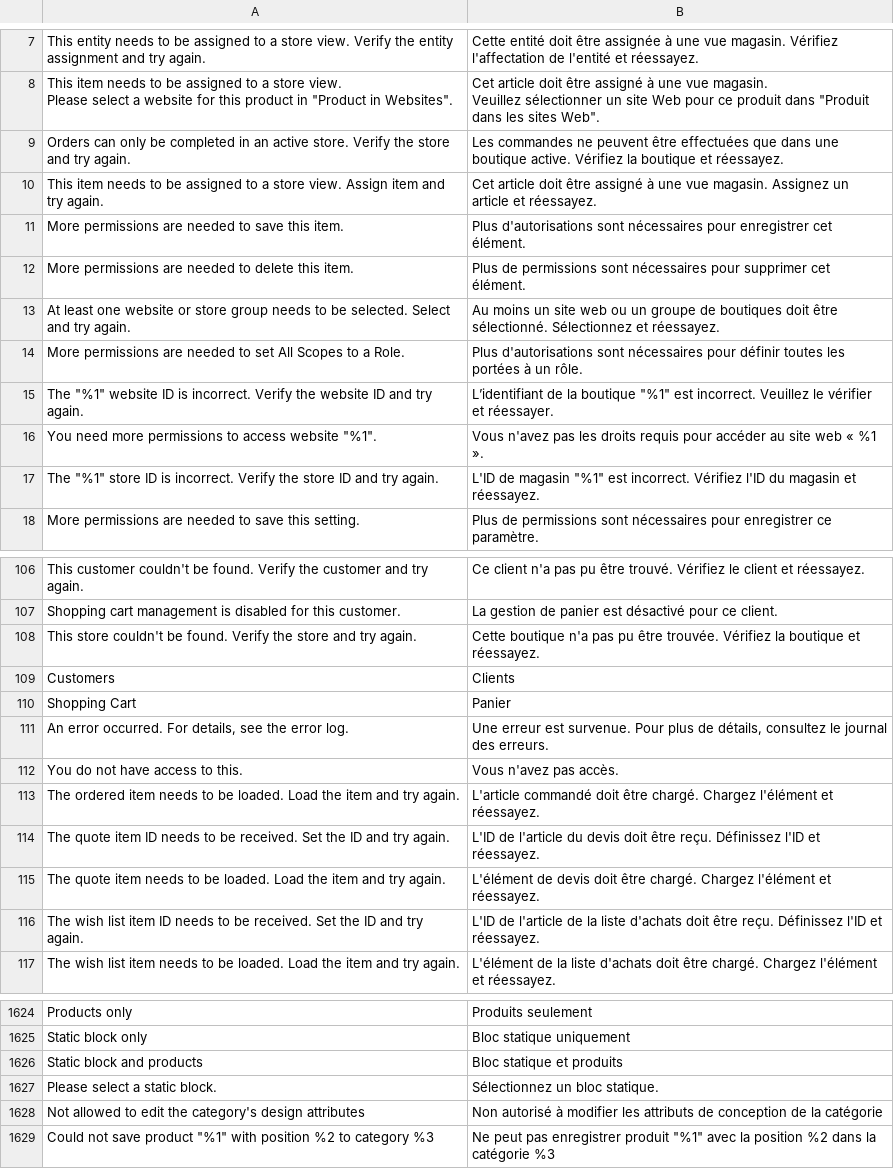
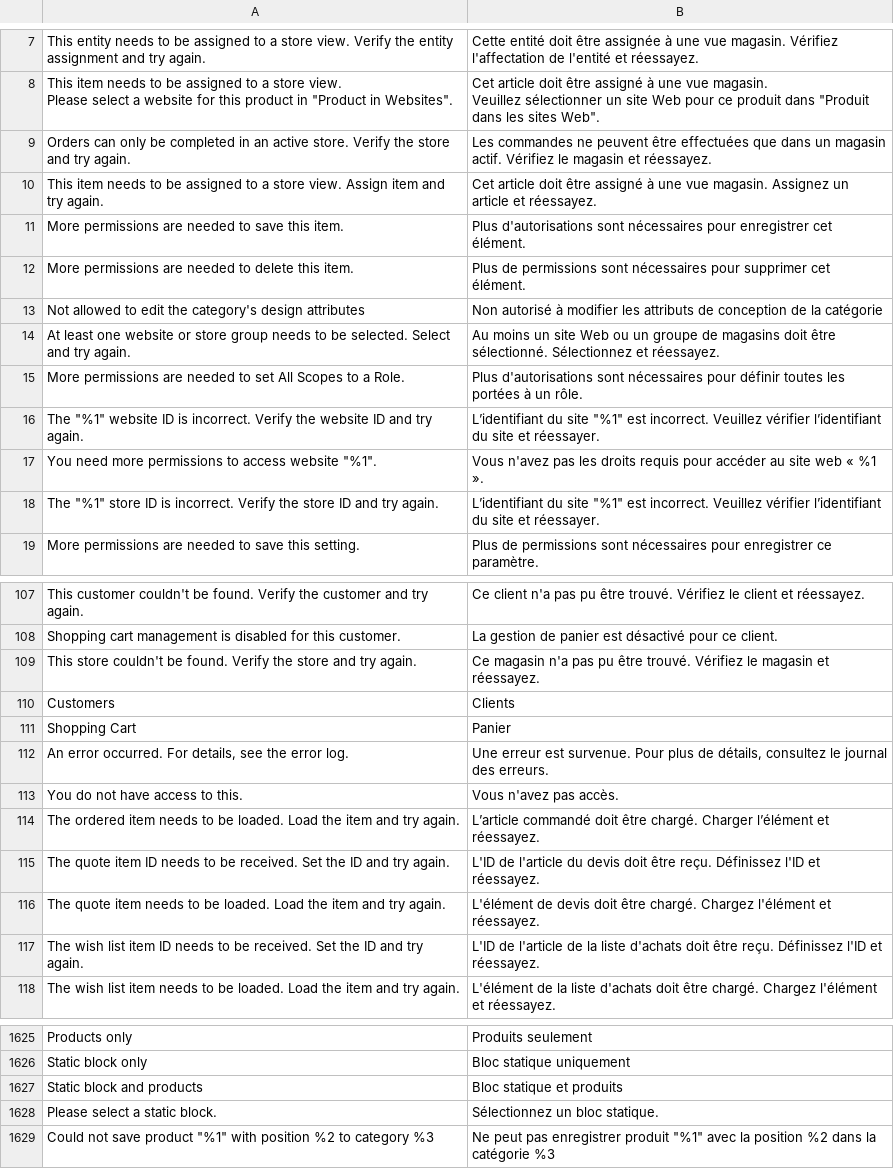
Before and after one commit to magento-l10n/language-fr_CA, a CSV file: fr_CA.csv, drawn as a sheet; only a part is shown, gaps mark what is left out; addresses are those after the commit; the diff names each change by its address in the sheet, - before the commit and + after, or states it on an @@ line.

Commit message:
Updating translations from Crowdin.

```diff
--- a/fr_CA.csv
+++ b/fr_CA.csv
-B9: …que dans une boutique active. Vérifiez la boutique et réessayez.
+B9: …que dans un magasin actif. Vérifiez le magasin et réessayez.
@@ row 1628 moved to row 13: Not allowed to edit the category's desig… @@
-B14: …un site web ou un groupe de boutiques doit être…
+B14: …un site Web ou un groupe de magasins doit être…
-B16: L’identifiant de la boutique "%1" est incorrect. Veuillez le vérifier et réessayer.
+B16: L’identifiant du site "%1" est incorrect. Veuillez vérifier l’identifiant du site et réessayer.
-B18: L'ID de magasin "%1" est incorrect. Vérifiez l'ID du magasin et réessayez.
+B18: L’identifiant du site "%1" est incorrect. Veuillez vérifier l’identifiant du site et réessayer.
-B109: Cette boutique n'a pas pu être trouvée. Vérifiez la boutique et réessayez.
+B109: Ce magasin n'a pas pu être trouvé. Vérifiez le magasin et réessayez.
-B114: L'article commandé doit être chargé. Chargez l'élément et réessayez.
+B114: L’article commandé doit être chargé. Charger l’élément et réessayez.
```
Also changed, not shown: 1 other file.
